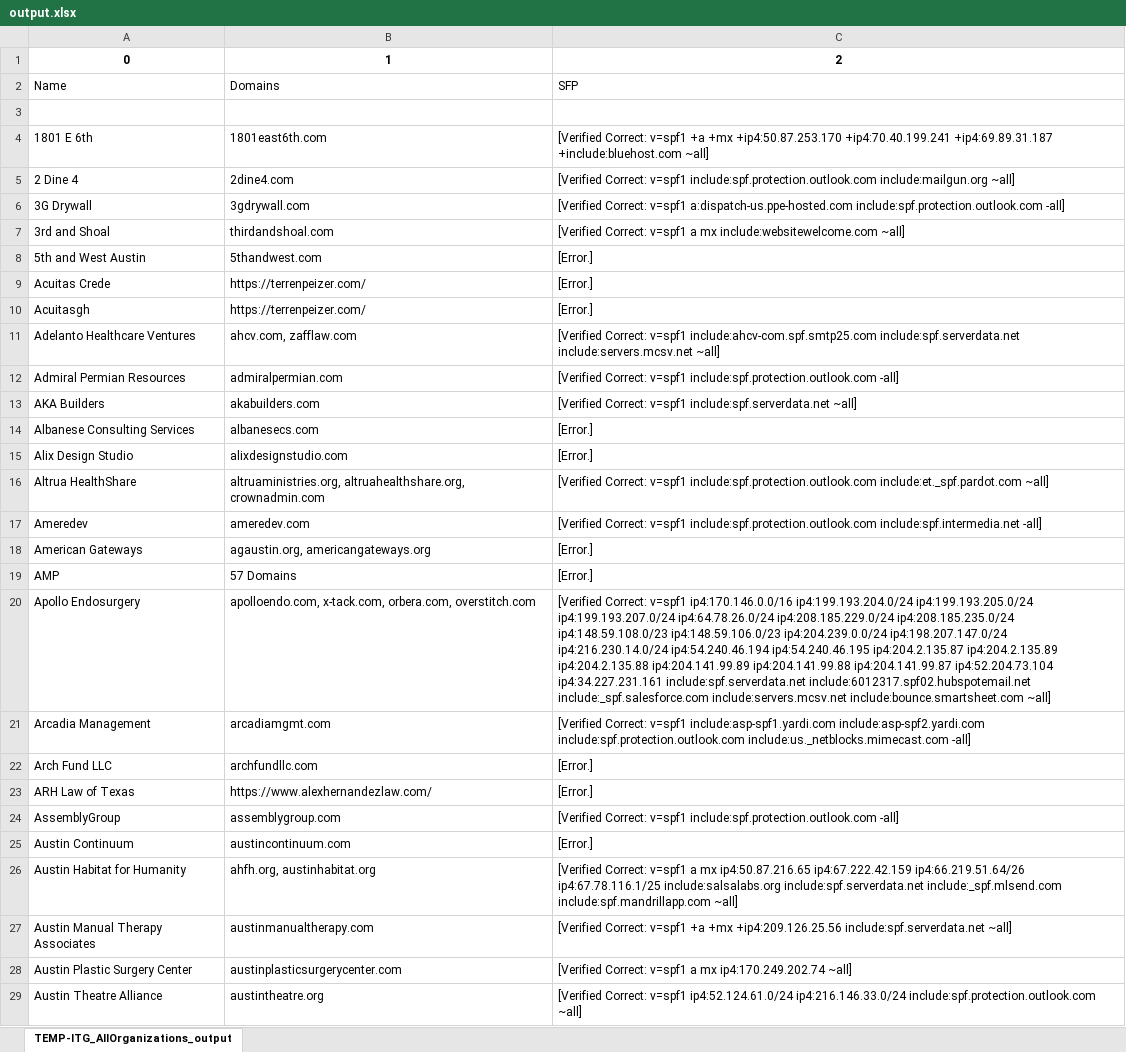
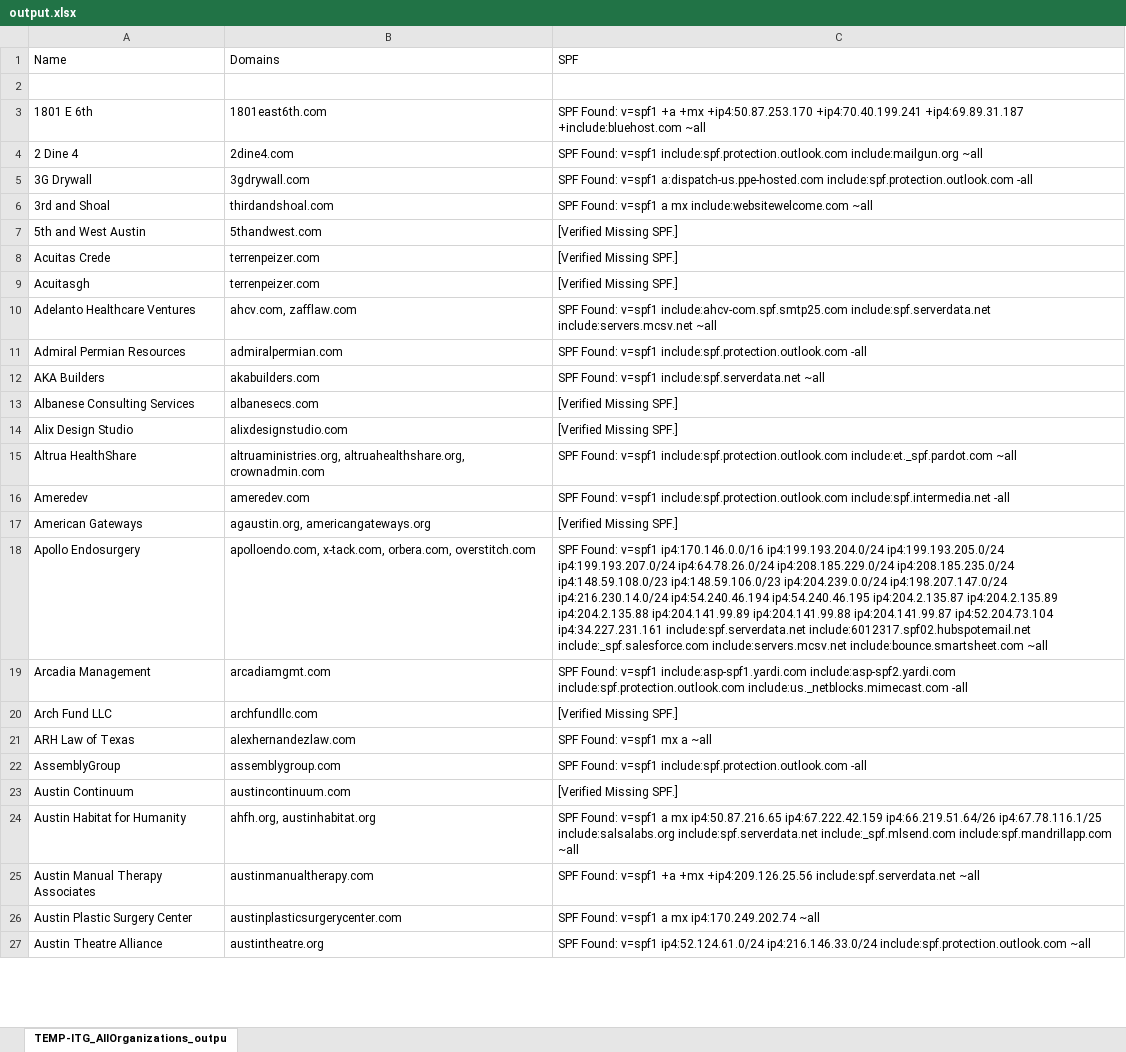
Before and after one commit to Master-Nox/SPF-Syntax-Checker, an Excel workbook: output.xlsx, sheet TEMP-ITG_AllOrganizations_outpu, drawn as a sheet; only a part is shown; values as stored, in another font and other column widths than the file's, no borders; removed rows and columns are numbered as before the commit, all else as after; the diff covers the shown part only; the diff names each change by its address in the sheet, - before the commit and + after, or states it on an @@ line.

```diff
--- a/output.xlsx (sheet TEMP-ITG_AllOrganizations_outpu)
+++ b/output.xlsx (sheet TEMP-ITG_AllOrganizations_outpu)
-sheet tab: TEMP-ITG_AllOrganizations_output
+sheet tab: TEMP-ITG_AllOrganizations_outpu
-row 1: 0 | 1 | 2
-C1: SFP
+C1: SPF
-C3 (SPF): [Verified Correct: v=spf1 +a +mx +ip4:50.87.253.170 +ip4:70.40.199.241 +ip4:69.89.31.187 +include:bluehost.com ~all]
+C3 (SPF): SPF Found: v=spf1 +a +mx +ip4:50.87.253.170 +ip4:70.40.199.241 +ip4:69.89.31.187 +include:bluehost.com ~all
-C4 (SPF): [Verified Correct: v=spf1 include:spf.protection.outlook.com include:mailgun.org ~all]
+C4 (SPF): SPF Found: v=spf1 include:spf.protection.outlook.com include:mailgun.org ~all
-C5 (SPF): [Verified Correct: v=spf1 a:dispatch-us.ppe-hosted.com include:spf.protection.outlook.com -all]
+C5 (SPF): SPF Found: v=spf1 a:dispatch-us.ppe-hosted.com include:spf.protection.outlook.com -all
-C6 (SPF): [Verified Correct: v=spf1 a mx include:websitewelcome.com ~all]
+C6 (SPF): SPF Found: v=spf1 a mx include:websitewelcome.com ~all
-C7:C9 (SPF): [Error.]
+C7:C9 (SPF): [Verified Missing SPF.]
-B8:B9 (Domains): https://terrenpeizer.com/
+B8:B9 (Domains): terrenpeizer.com
-C10 (SPF): [Verified Correct: v=spf1 include:ahcv-com.spf.smtp25.com include:spf.serverdata.net include:servers.mcsv.net ~all]
+C10 (SPF): SPF Found: v=spf1 include:ahcv-com.spf.smtp25.com include:spf.serverdata.net include:servers.mcsv.net ~all
-C11 (SPF): [Verified Correct: v=spf1 include:spf.protection.outlook.com -all]
+C11 (SPF): SPF Found: v=spf1 include:spf.protection.outlook.com -all
-C12 (SPF): [Verified Correct: v=spf1 include:spf.serverdata.net ~all]
+C12 (SPF): SPF Found: v=spf1 include:spf.serverdata.net ~all
-C13:C14 (SPF): [Error.]
+C13:C14 (SPF): [Verified Missing SPF.]
-C15 (SPF): [Verified Correct: v=spf1 include:spf.protection.outlook.com include:et._spf.pardot.com ~all]
+C15 (SPF): SPF Found: v=spf1 include:spf.protection.outlook.com include:et._spf.pardot.com ~all
-C16 (SPF): [Verified Correct: v=spf1 include:spf.protection.outlook.com include:spf.intermedia.net -all]
+C16 (SPF): SPF Found: v=spf1 include:spf.protection.outlook.com include:spf.intermedia.net -all
-C17 (SPF): [Error.]
+C17 (SPF): [Verified Missing SPF.]
-row 19: AMP | 57 Domains | [Error.]
-C18 (SPF): [Verified Correct: v=spf1 ip4:170.146.0.0/16 ip4:199.193.204.0/24 ip4:199.193.205.0/24 ip4:199.193.207.0/24 ip4:64.78.26.0/24 ip4:208.185.229.0/24 ip4:208.185.235.0/24 ip4:148.59.108.0/23 ip4:148.59.106.0/23 ip4:204.239.0.0/24 ip4:198.207.147.0/24 ip4:216.230.14.0/24 ip4:54.240.46.194 ip4:54.240.46.195 ip4:204.2.135.87 ip4:204.2.135.89 ip4:204.2.135.88 ip4:204.141.99.89 ip4:204.141.99.88 ip4:204.141.99.87 ip4:52.204.73.104 ip4:34.227.231.161 include:spf.serverdata.net include:6012317.spf02.hubspotemail.net include:_spf.salesforce.com include:servers.mcsv.net include:bounce.smartsheet.com ~all]
+C18 (SPF): SPF Found: v=spf1 ip4:170.146.0.0/16 ip4:199.193.204.0/24 ip4:199.193.205.0/24 ip4:199.193.207.0/24 ip4:64.78.26.0/24 ip4:208.185.229.0/24 ip4:208.185.235.0/24 ip4:148.59.108.0/23 ip4:148.59.106.0/23 ip4:204.239.0.0/24 ip4:198.207.147.0/24 ip4:216.230.14.0/24 ip4:54.240.46.194 ip4:54.240.46.195 ip4:204.2.135.87 ip4:204.2.135.89 ip4:204.2.135.88 ip4:204.141.99.89 ip4:204.141.99.88 ip4:204.141.99.87 ip4:52.204.73.104 ip4:34.227.231.161 include:spf.serverdata.net include:6012317.spf02.hubspotemail.net include:_spf.salesforce.com include:servers.mcsv.net include:bounce.smartsheet.com ~all
-C19 (SPF): [Verified Correct: v=spf1 include:asp-spf1.yardi.com include:asp-spf2.yardi.com include:spf.protection.outlook.com include:us._netblocks.mimecast.com -all]
+C19 (SPF): SPF Found: v=spf1 include:asp-spf1.yardi.com include:asp-spf2.yardi.com include:spf.protection.outlook.com include:us._netblocks.mimecast.com -all
-C20 (SPF): [Error.]
+C20 (SPF): [Verified Missing SPF.]
-B21 (Domains): https://www.alexhernandezlaw.com/
+B21 (Domains): alexhernandezlaw.com
-C21 (SPF): [Error.]
+C21 (SPF): SPF Found: v=spf1 mx a ~all
-C22 (SPF): [Verified Correct: v=spf1 include:spf.protection.outlook.com -all]
+C22 (SPF): SPF Found: v=spf1 include:spf.protection.outlook.com -all
-C23 (SPF): [Error.]
+C23 (SPF): [Verified Missing SPF.]
-C24 (SPF): [Verified Correct: v=spf1 a mx ip4:50.87.216.65 ip4:67.222.42.159 ip4:66.219.51.64/26 ip4:67.78.116.1/25 include:salsalabs.org include:spf.serverdata.net include:_spf.mlsend.com include:spf.mandrillapp.com ~all]
+C24 (SPF): SPF Found: v=spf1 a mx ip4:50.87.216.65 ip4:67.222.42.159 ip4:66.219.51.64/26 ip4:67.78.116.1/25 include:salsalabs.org include:spf.serverdata.net include:_spf.mlsend.com include:spf.mandrillapp.com ~all
-C25 (SPF): [Verified Correct: v=spf1 +a +mx +ip4:209.126.25.56 include:spf.serverdata.net ~all]
+C25 (SPF): SPF Found: v=spf1 +a +mx +ip4:209.126.25.56 include:spf.serverdata.net ~all
-C26 (SPF): [Verified Correct: v=spf1 a mx ip4:170.249.202.74 ~all]
+C26 (SPF): SPF Found: v=spf1 a mx ip4:170.249.202.74 ~all
-C27 (SPF): [Verified Correct: v=spf1 ip4:52.124.61.0/24 ip4:216.146.33.0/24 include:spf.protection.outlook.com ~all]
+C27 (SPF): SPF Found: v=spf1 ip4:52.124.61.0/24 ip4:216.146.33.0/24 include:spf.protection.outlook.com ~all
```
Also changed, not shown: 171 edited cells elsewhere in this sheet, TEMP-ITG_AllOrganizations.xlsx, 4 other files.
